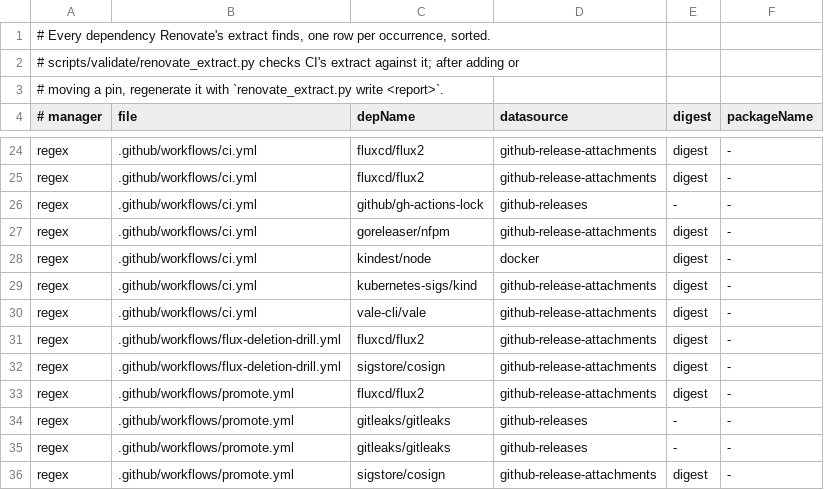
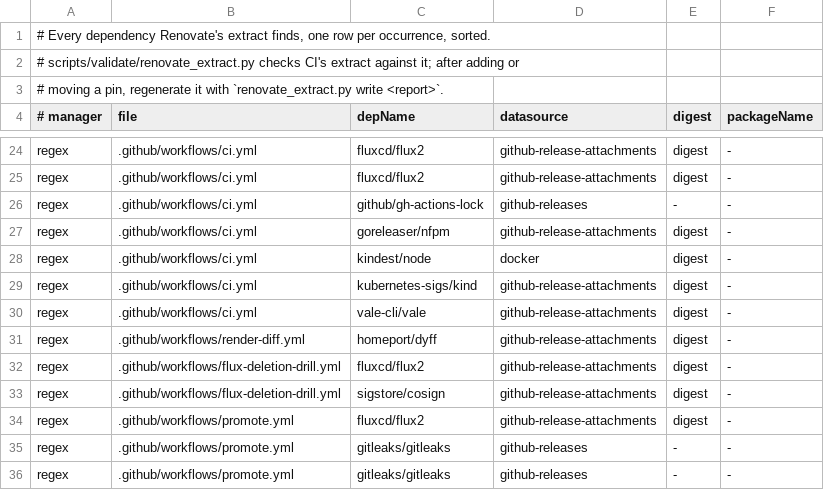
Before and after one commit to DanielH2018/server, a TSV file: scripts/validate/renovate_expected_deps.tsv, drawn as a sheet; only a part is shown, gaps mark what is left out; the shorter side is filled out with more unchanged rows; the diff names each change by its address in the sheet, - before the commit and + after, or states it on an @@ line.

Commit message:
Write the fake dyff through write_exec

```diff
--- a/scripts/validate/renovate_expected_deps.tsv
+++ b/scripts/validate/renovate_expected_deps.tsv
+row 31: regex | .github/workflows/render-diff.yml | homeport/dyff | github-release-attachments | digest | -
```
Also changed, not shown: 5 other files.
